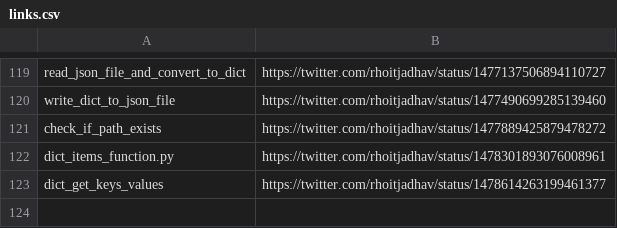
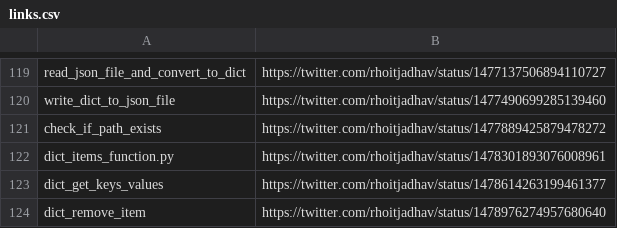
Before and after one commit to rhoitjadhav/python-twitter-posts, a CSV file: links.csv, drawn as a sheet; only a part is shown, gaps mark what is left out.

Commit message:
Dict Remove Item twitter link

```diff
--- a/links.csv
+++ b/links.csv
@@ -123 +123,2 @@ dict_items_function.py, https://twitter.com/rhoitjadhav/status/14783018930760089
 dict_get_keys_values, https://twitter.com/rhoitjadhav/status/1478614263199461377
+dict_remove_item, https://twitter.com/rhoitjadhav/status/1478976274957680640
```
